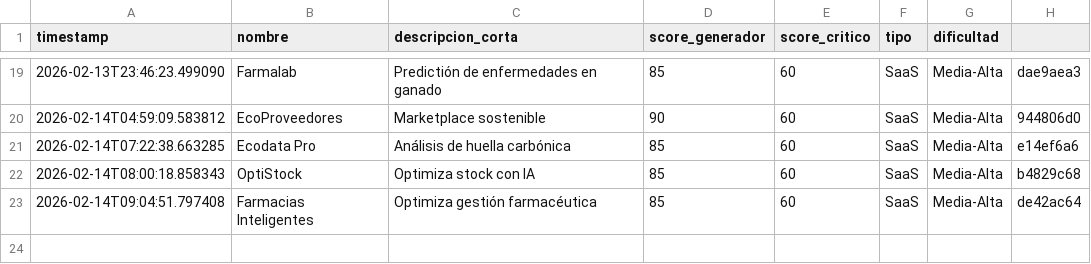
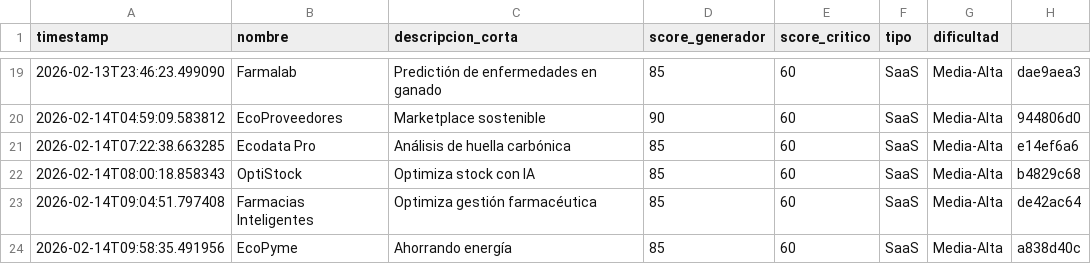
Before and after one commit to mipromptingeniering-alt/validationidea, a CSV file: data/ideas-validadas.csv, drawn as a sheet; only a part is shown, gaps mark what is left out; the diff names each change by its address in the sheet, - before the commit and + after, or states it on an @@ line.

```diff
--- a/data/ideas-validadas.csv
+++ b/data/ideas-validadas.csv
+row 24: 2026-02-14T09:58:35.491956 | EcoPyme | Ahorrando energía | 85 | 60 | SaaS | Media-Alta | a838d40c
```
Also changed, not shown: 3 other files.
